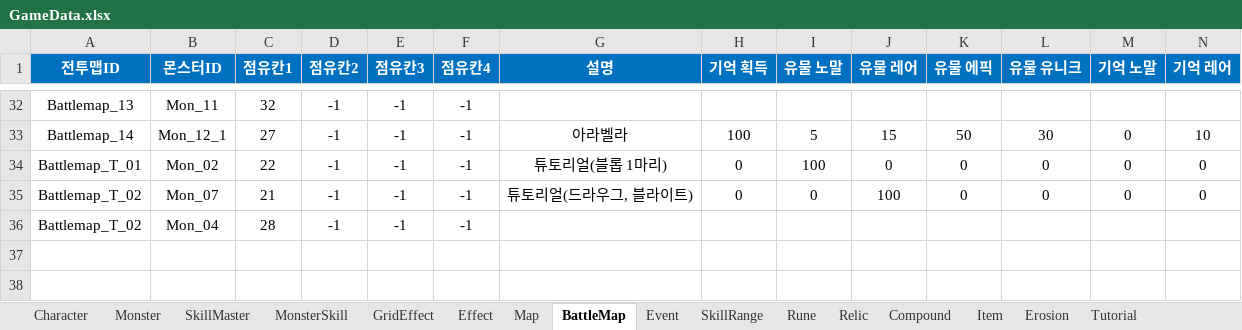
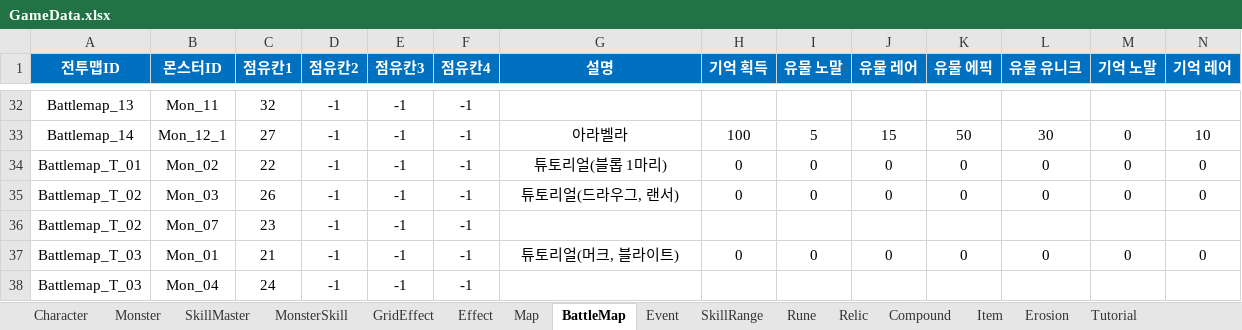
Before and after one commit to BIRANG22/RELIC, an Excel workbook: Assets/ExcelSource/GameData.xlsx, sheet BattleMap, drawn as a sheet; only a part is shown, gaps mark what is left out; values as stored, in another font and other column widths than the file's, no borders; rows hold the shown columns only; the diff names each change by its address in the sheet, - before the commit and + after, or states it on an @@ line.

```diff
--- a/Assets/ExcelSource/GameData.xlsx (sheet BattleMap)
+++ b/Assets/ExcelSource/GameData.xlsx (sheet BattleMap)
-I34 (유물 노말): 100
+I34 (유물 노말): 0
-B35 (몬스터ID): Mon_07
+B35 (몬스터ID): Mon_03
-C35 (점유칸1): 21
+C35 (점유칸1): 26
-G35 (설명): 튜토리얼(드라우그, 블라이트)
+G35 (설명): 튜토리얼(드라우그, 랜서)
-J35 (유물 레어): 100
+J35 (유물 레어): 0
-B36 (몬스터ID): Mon_04
+B36 (몬스터ID): Mon_07
-C36 (점유칸1): 28
+C36 (점유칸1): 23
+row 37: Battlemap_T_03 | Mon_01 | 21 | -1 | -1 | -1 | 튜토리얼(머크, 블라이트) | 0 | 0 | 0 | 0 | 0 | 0 | 0
+row 38: Battlemap_T_03 | Mon_04 | 24 | -1 | -1 | -1
```
Also changed, not shown: sheet Tutorial, sheet Event, sheet Map, Assets/ExcelSource/Localization.xlsx, 35 other files.
